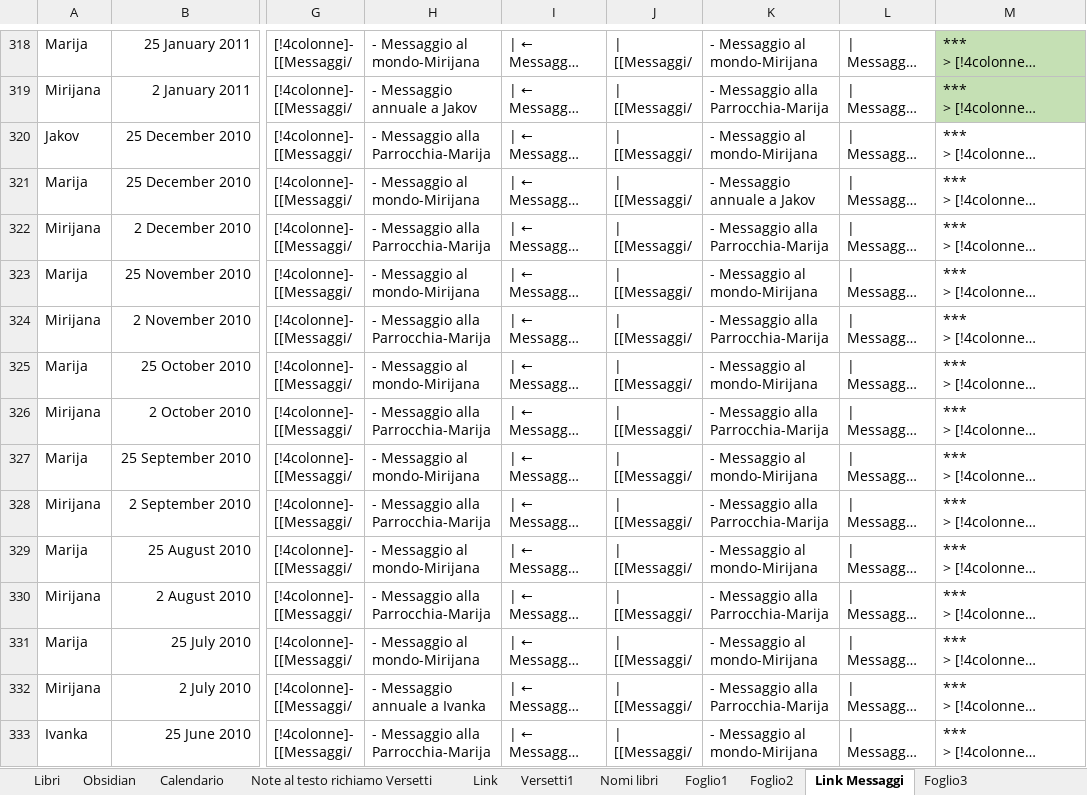
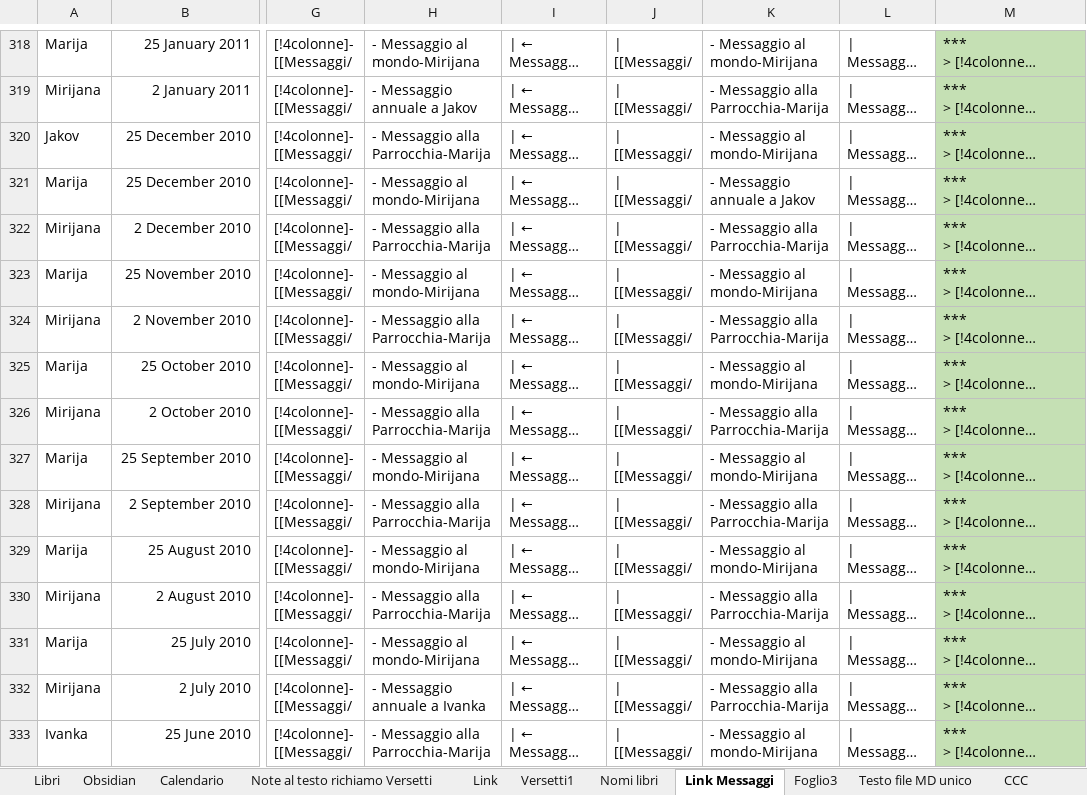
Before and after one commit to EmanueleTinari/Chiesa, an Excel workbook: NT.xlsm, sheet Link Messaggi, drawn as a sheet; only a part is shown, gaps mark what is left out; long unchanged cells end in …; values as stored, in another font and other column widths than the file's, no borders; the diff covers the shown part only; the diff names each change by its address in the sheet, - before the commit and + after, or states it on an @@ line.

```diff
--- a/NT.xlsm (sheet Link Messaggi)
+++ b/NT.xlsm (sheet Link Messaggi)
-sheet tab: Foglio1
-sheet tab: Foglio2
-M320:M333 fill: none
+M320:M333 fill: #C5E0B4
```
Also changed, not shown: 4 edited cells and cell formats elsewhere in this sheet, 1 other file.
